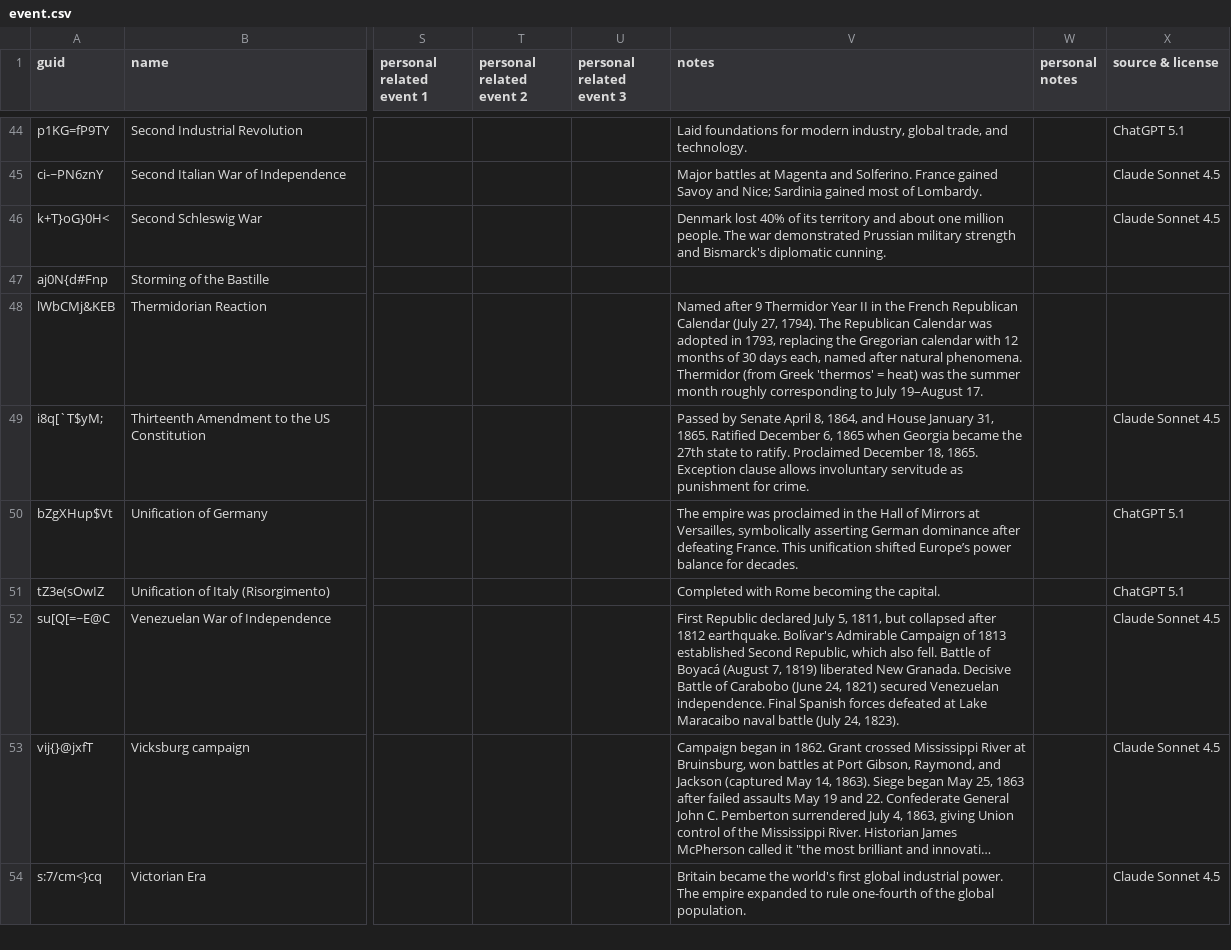
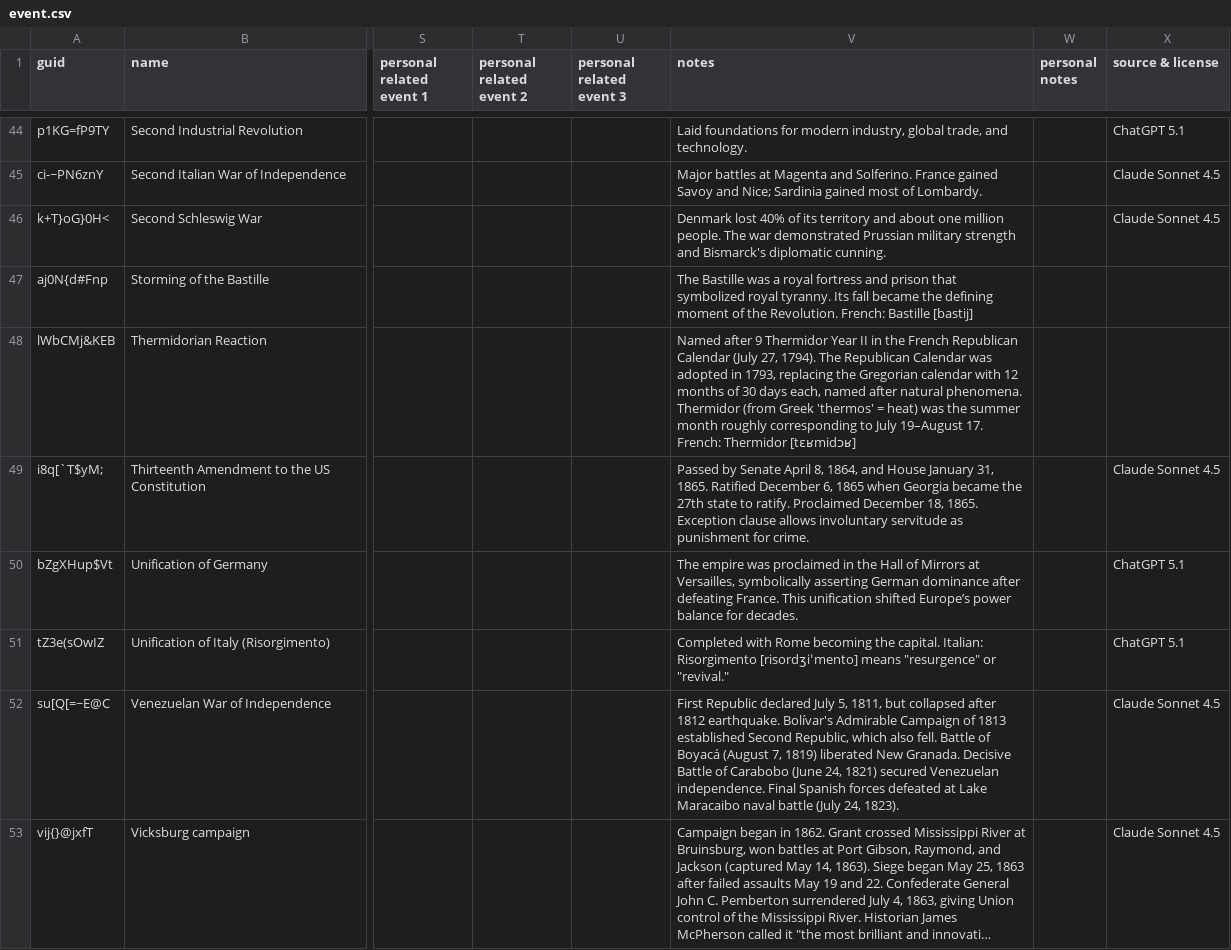
Before and after one commit to omarkohl/ultimate-history, a CSV file: src/data/event.csv, drawn as a sheet; only a part is shown, gaps mark what is left out; the shorter side is filled out with more unchanged rows; long unchanged cells end in …; the diff names each change by its address in the sheet, - before the commit and + after, or states it on an @@ line.

```diff
--- a/src/data/event.csv
+++ b/src/data/event.csv
-V47 (notes): (empty)
+V47 (notes): The Bastille was a royal fortress and prison that symbolized royal tyranny. Its fall became the defining moment of the Revolution. French: Bastille [bastij]
-V48 (notes): …19–August 17.
+V48 (notes): …19–August 17. French: Thermidor [tɛʁmidɔʁ]
-V51 (notes): …the capital.
+V51 (notes): …the capital. Italian: Risorgimento [risordʒiˈmento] means "resurgence" or "revival."
```
Also changed, not shown: src/data/person.csv, 1 other file.
